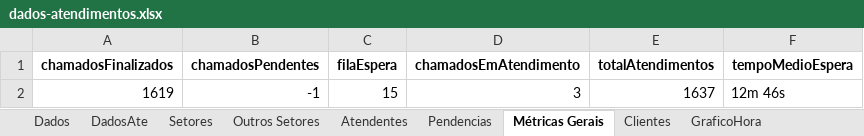
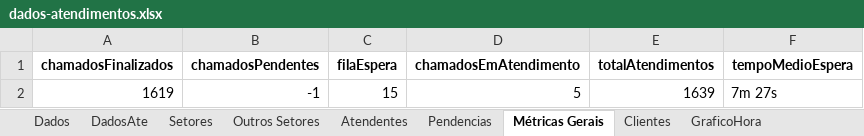
Before and after one commit to GabrielSilvaRit/Excel-painel, an Excel workbook: dados-atendimentos.xlsx, sheet Métricas Gerais, drawn as a sheet; values as stored, in another font and other column widths than the file's, no borders; the diff names each change by its address in the sheet, - before the commit and + after, or states it on an @@ line.

```diff
--- a/dados-atendimentos.xlsx (sheet Métricas Gerais)
+++ b/dados-atendimentos.xlsx (sheet Métricas Gerais)
-D2 (chamadosEmAtendimento): 3
+D2 (chamadosEmAtendimento): 5
-E2 (totalAtendimentos): 1637
+E2 (totalAtendimentos): 1639
-F2 (tempoMedioEspera): 12m 46s
+F2 (tempoMedioEspera): 7m 27s
```
Also changed, not shown: sheet Dados, sheet Setores, sheet DadosAte, sheet Clientes, sheet Atendentes.
